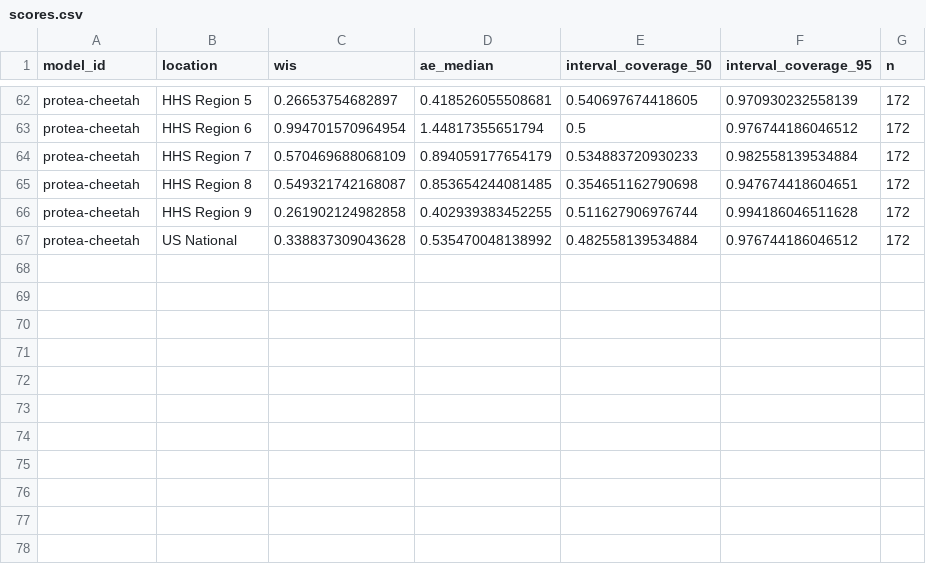
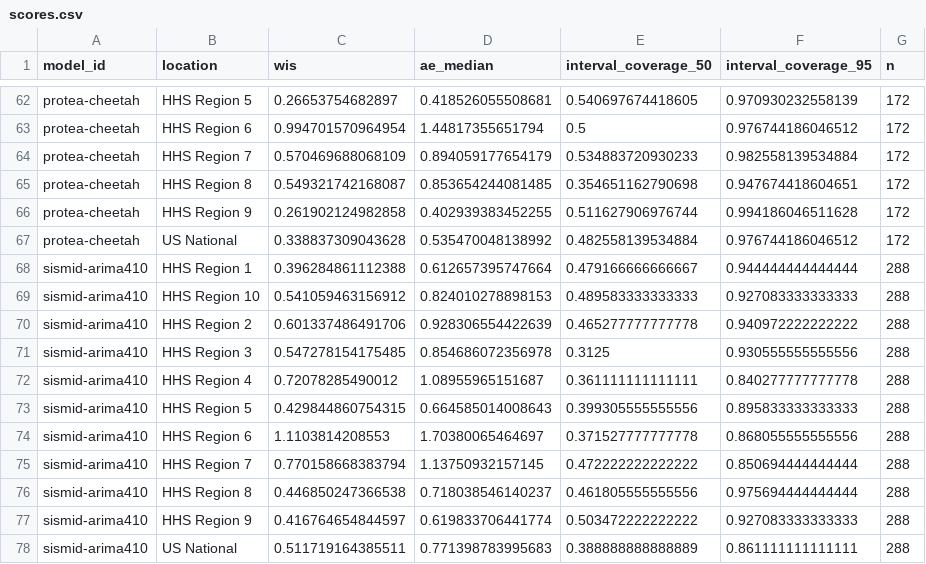
Before and after one commit to reichlab/sismid-ili-forecasting-dashboard, a CSV file: scores/ili perc/Test seasons (17/18 - 19/20)/location/scores.csv, drawn as a sheet; only a part is shown, gaps mark what is left out; the diff names each change by its address in the sheet, - before the commit and + after, or states it on an @@ line.

```diff
--- a/scores/ili perc/Test seasons (17/18 - 19/20)/location/scores.csv
+++ b/scores/ili perc/Test seasons (17/18 - 19/20)/location/scores.csv
+row 68: sismid-arima410 | HHS Region 1 | 0.396284861112388 | 0.612657395747664 | 0.479166666666667 | 0.944444444444444 | 288
+row 69: sismid-arima410 | HHS Region 10 | 0.541059463156912 | 0.824010278898153 | 0.489583333333333 | 0.927083333333333 | 288
+row 70: sismid-arima410 | HHS Region 2 | 0.601337486491706 | 0.928306554422639 | 0.465277777777778 | 0.940972222222222 | 288
+row 71: sismid-arima410 | HHS Region 3 | 0.547278154175485 | 0.854686072356978 | 0.3125 | 0.930555555555556 | 288
+row 72: sismid-arima410 | HHS Region 4 | 0.72078285490012 | 1.08955965151687 | 0.361111111111111 | 0.840277777777778 | 288
+row 73: sismid-arima410 | HHS Region 5 | 0.429844860754315 | 0.664585014008643 | 0.399305555555556 | 0.895833333333333 | 288
+row 74: sismid-arima410 | HHS Region 6 | 1.1103814208553 | 1.70380065464697 | 0.371527777777778 | 0.868055555555556 | 288
+row 75: sismid-arima410 | HHS Region 7 | 0.770158668383794 | 1.13750932157145 | 0.472222222222222 | 0.850694444444444 | 288
+row 76: sismid-arima410 | HHS Region 8 | 0.446850247366538 | 0.718038546140237 | 0.461805555555556 | 0.975694444444444 | 288
+row 77: sismid-arima410 | HHS Region 9 | 0.416764654844597 | 0.619833706441774 | 0.503472222222222 | 0.927083333333333 | 288
+row 78: sismid-arima410 | US National | 0.511719164385511 | 0.771398783995683 | 0.388888888888889 | 0.861111111111111 | 288
```
Also changed, not shown: scores/ili perc/Test seasons (17/18 - 19/20)/horizon/scores.csv, scores/ili perc/Test seasons (17/18 - 19/20)/scores.csv, 7 other files.
